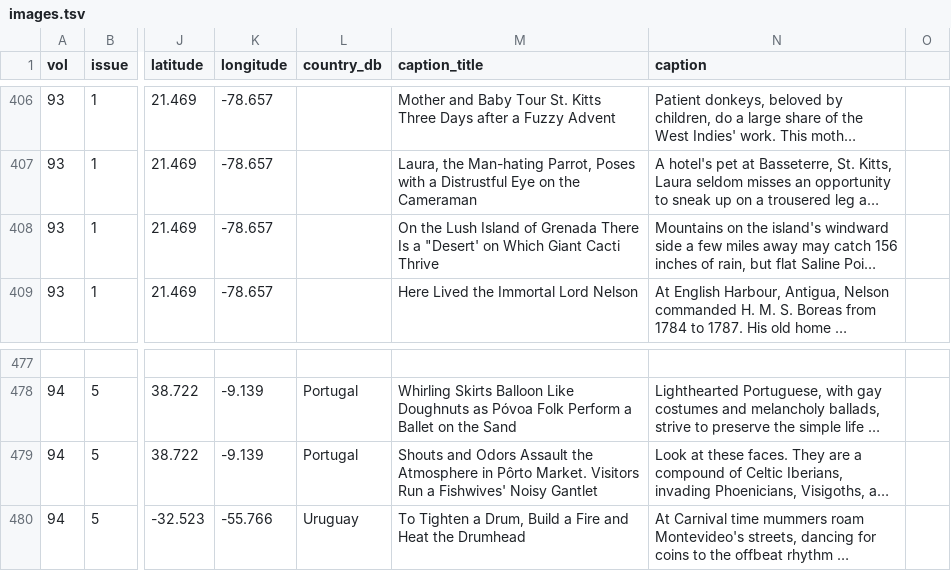
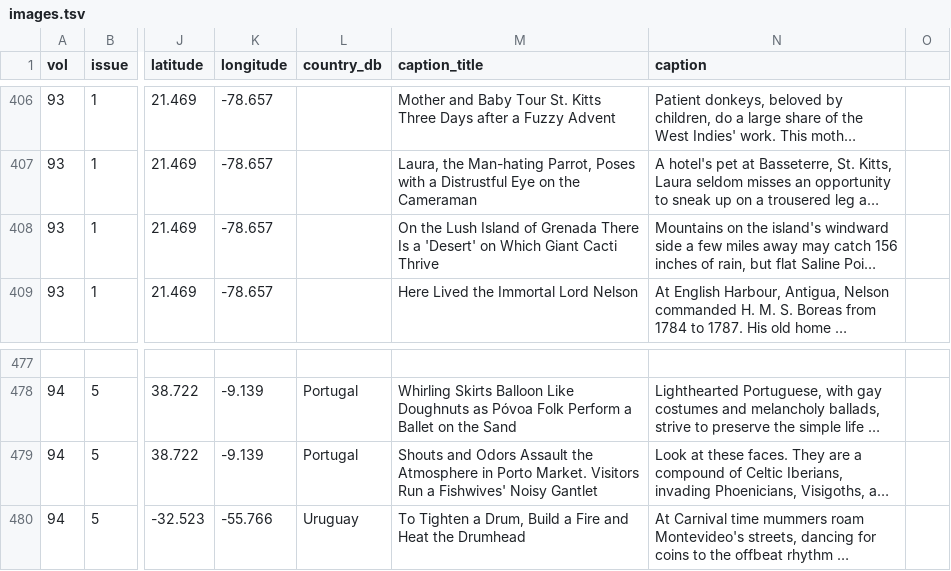
Before and after one commit to KiiKang/proposition02, a TSV file: public/images.tsv, drawn as a sheet; only a part is shown, gaps mark what is left out; long unchanged cells end in …; the diff names each change by its address in the sheet, - before the commit and + after, or states it on an @@ line.

```diff
--- a/public/images.tsv
+++ b/public/images.tsv
-M408 (caption_title): …Is a "Desert' on Which…
+M408 (caption_title): …Is a 'Desert' on Which…
-M479 (caption_title): …Atmosphere in Pôrto Market. Visitors…
+M479 (caption_title): …Atmosphere in Porto Market. Visitors…
```
Also changed, not shown: 21 other files.
